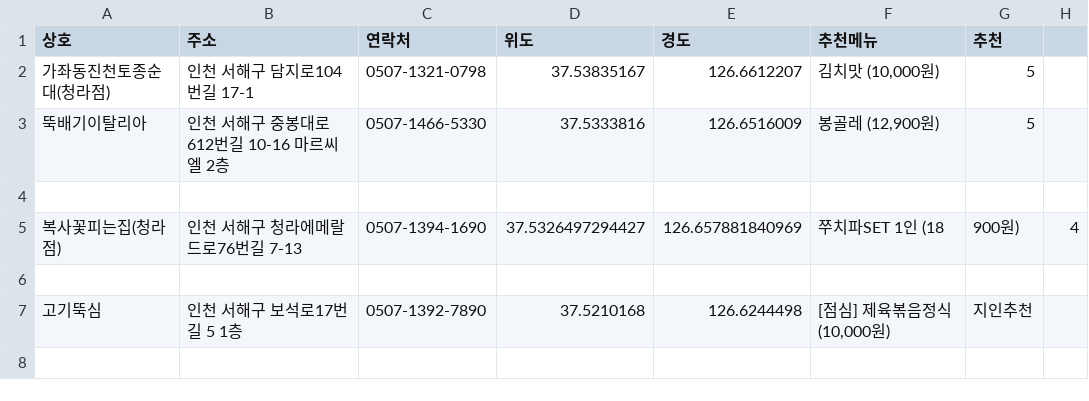
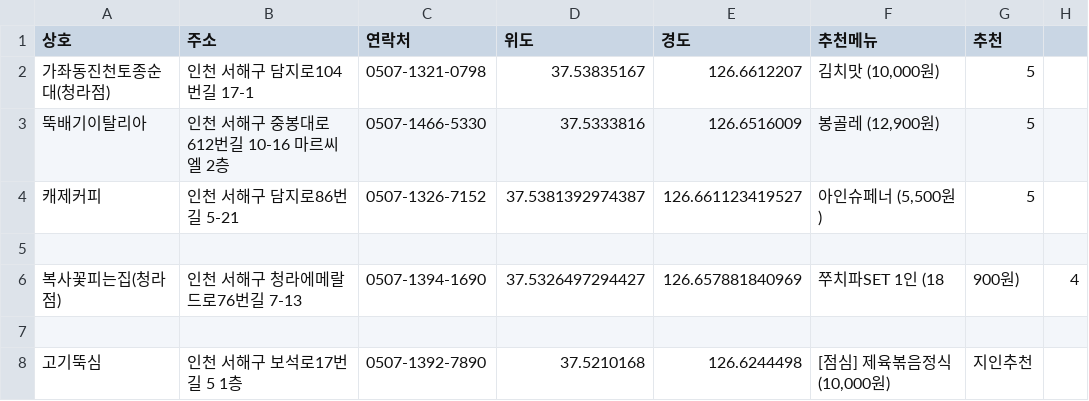
Before and after one commit to lih0606/goodeat, a CSV file: list.csv, drawn as a sheet; the diff names each change by its address in the sheet, - before the commit and + after, or states it on an @@ line.

Commit message:
Update list.csv

```diff
--- a/list.csv
+++ b/list.csv
+row 4: 캐제커피 | 인천 서해구 담지로86번길 5-21 | 0507-1326-7152 | 37.5381392974387 | 126.661123419527 | 아인슈페너 (5,500원) | 5
```
